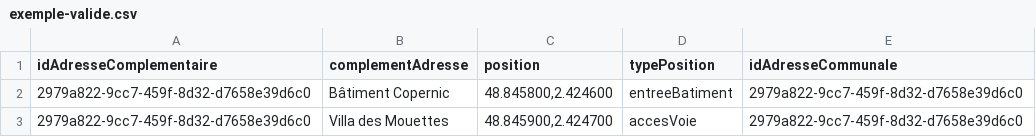
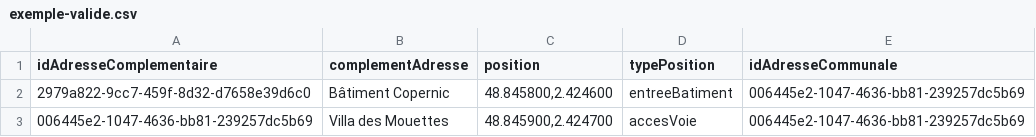
Before and after one commit to cnigfr/standard-adresse-schema, a CSV file: schema/classe-adressecomplementaire/exemple-valide.csv, drawn as a sheet.

```diff
--- a/schema/classe-adressecomplementaire/exemple-valide.csv
+++ b/schema/classe-adressecomplementaire/exemple-valide.csv
@@ -1,3 +1,3 @@
 idAdresseComplementaire,complementAdresse,position,typePosition,idAdresseCommunale
-2979a822-9cc7-459f-8d32-d7658e39d6c0,Bâtiment Copernic,"48.845800,2.424600",entreeBatiment,2979a822-9cc7-459f-8d32-d7658e39d6c0
-2979a822-9cc7-459f-8d32-d7658e39d6c0,Villa des Mouettes,"48.845900,2.424700",accesVoie,2979a822-9cc7-459f-8d32-d7658e39d6c0
+2979a822-9cc7-459f-8d32-d7658e39d6c0,Bâtiment Copernic,"48.845800,2.424600",entreeBatiment,006445e2-1047-4636-bb81-239257dc5b69
+006445e2-1047-4636-bb81-239257dc5b69,Villa des Mouettes,"48.845900,2.424700",accesVoie,006445e2-1047-4636-bb81-239257dc5b69
```
Also changed, not shown: schema/classe-adressecommunale/exemple-valide.csv, schema/classe-adressedetaillee/exemple-valide.csv, 5 other files.
